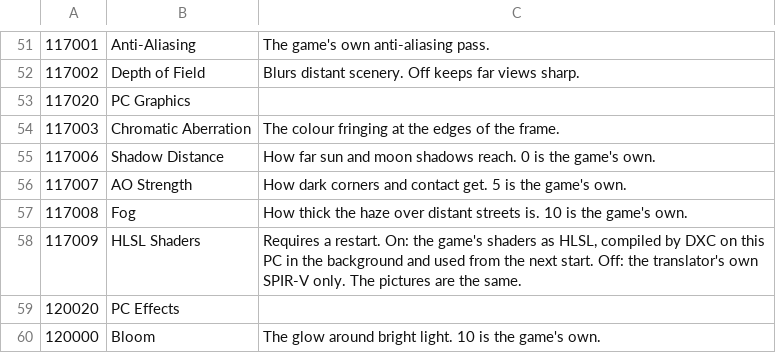
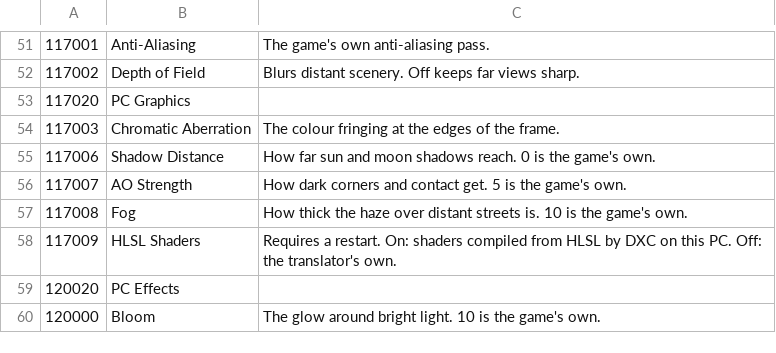
Before and after one commit to ReveKo0o/bbhost, a TSV file: tools/pc_option_messages.tsv, drawn as a sheet; only a part is shown, gaps mark what is left out.

```diff
--- a/tools/pc_option_messages.tsv
+++ b/tools/pc_option_messages.tsv
@@ -57,3 +57,3 @@
 117008	Fog	How thick the haze over distant streets is. 10 is the game's own.
-117009	HLSL Shaders	Requires a restart. On: the game's shaders as HLSL, compiled by DXC on this PC in the background and used from the next start. Off: the translator's own SPIR-V only. The pictures are the same.
+117009	HLSL Shaders	Requires a restart. On: shaders compiled from HLSL by DXC on this PC. Off: the translator's own.
 120020	PC Effects	
```
